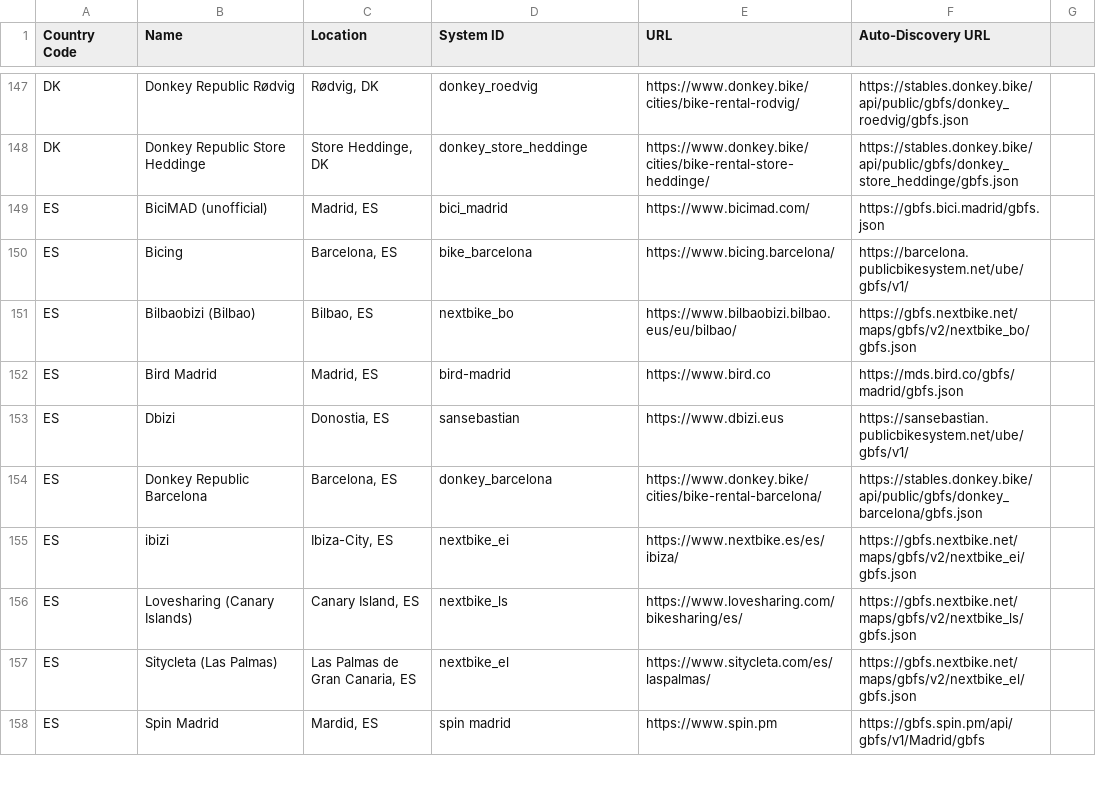
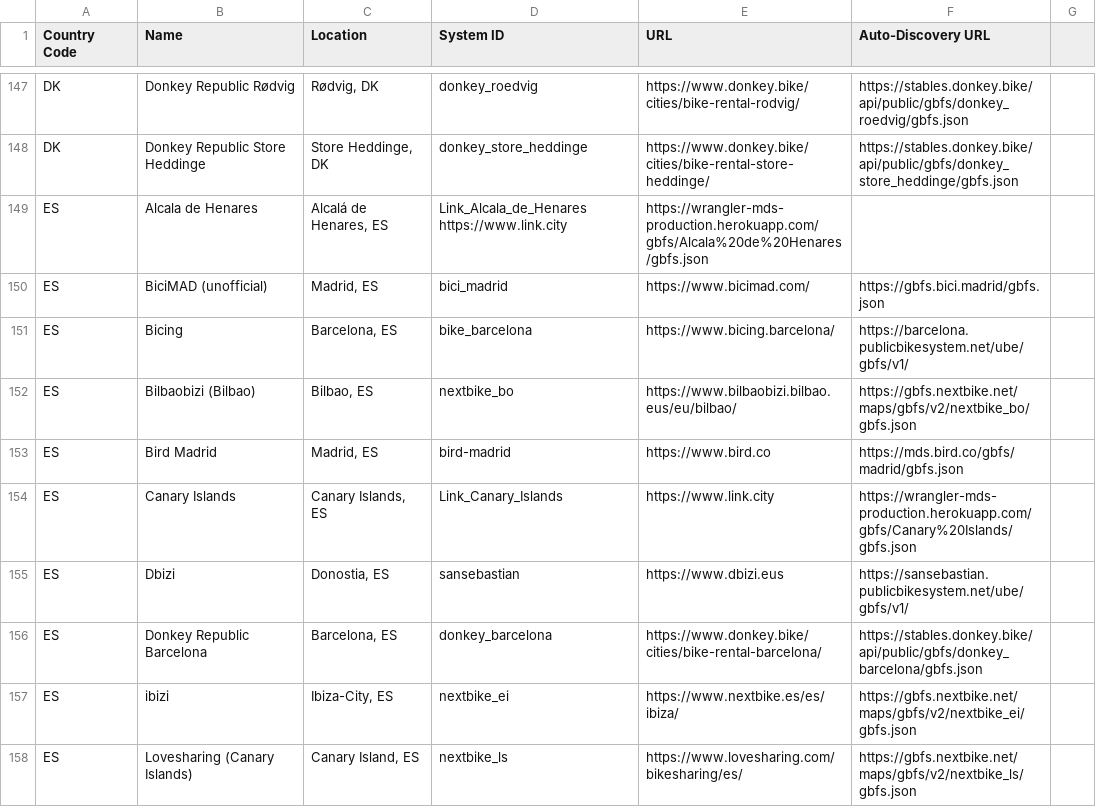
Before and after one commit to MobilityData/gbfs, a CSV file: systems.csv, drawn as a sheet; only a part is shown, gaps mark what is left out; the shorter side is filled out with more unchanged rows; the diff covers the shown part only.

Commit message:
Add new feeds, remove dead feeds.
Adds new systems from LINK, Bird, Lime, Revel,Helbiz, Wheels. Removes dead feeds

```diff
--- a/systems.csv
+++ b/systems.csv
@@ -148,2 +148,3 @@ DK,Donkey Republic Rødvig,"Rødvig, DK",donkey_roedvig,https://www.donkey.bike/
 DK,Donkey Republic Store Heddinge,"Store Heddinge, DK",donkey_store_heddinge,https://www.donkey.bike/cities/bike-rental-store-heddinge/,https://stables.donkey.bike/api/public/gbfs/donkey_store_heddinge/gbfs.json
+ES,Alcala de Henares,"Alcalá de Henares, ES",Link_Alcala_de_Henares	https://www.link.city,https://wrangler-mds-production.herokuapp.com/gbfs/Alcala%20de%20Henares/gbfs.json
 ES,BiciMAD (unofficial),"Madrid, ES",bici_madrid,https://www.bicimad.com/,https://gbfs.bici.madrid/gbfs.json
@@ -152,2 +153,3 @@ ES,Bilbaobizi (Bilbao),"Bilbao, ES",nextbike_bo,https://www.bilbaobizi.bilbao.eu
 ES,Bird Madrid,"Madrid, ES",bird-madrid,https://www.bird.co,https://mds.bird.co/gbfs/madrid/gbfs.json
+ES,Canary Islands,"Canary Islands, ES",Link_Canary_Islands,https://www.link.city,https://wrangler-mds-production.herokuapp.com/gbfs/Canary%20Islands/gbfs.json
 ES,Dbizi,"Donostia, ES",sansebastian,https://www.dbizi.eus,https://sansebastian.publicbikesystem.net/ube/gbfs/v1/
```
Also changed, not shown: 26 added rows, 1 removed row and 2 edited cells elsewhere in this file.
